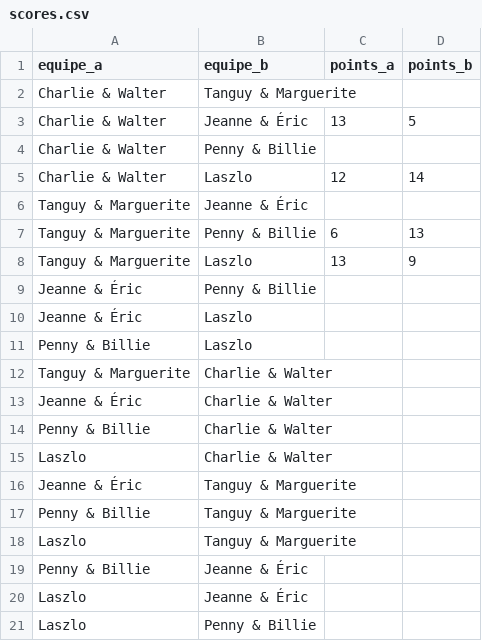
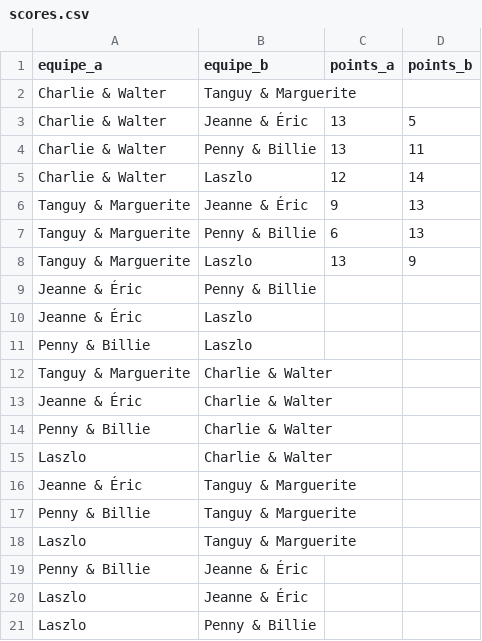
Before and after one commit to Yessboom/Tournoi-Petanque, a CSV file: scores.csv, drawn as a sheet.

Commit message:
Update scores for Charlie & Walter and Tanguy & Marguerite

```diff
--- a/scores.csv
+++ b/scores.csv
@@ -3,5 +3,5 @@ Charlie & Walter,Tanguy & Marguerite,,
 Charlie & Walter,Jeanne & Éric,13,5
-Charlie & Walter,Penny & Billie,,
+Charlie & Walter,Penny & Billie,13,11
 Charlie & Walter,Laszlo,12,14
-Tanguy & Marguerite,Jeanne & Éric,,
+Tanguy & Marguerite,Jeanne & Éric,9,13
 Tanguy & Marguerite,Penny & Billie,6,13
```
